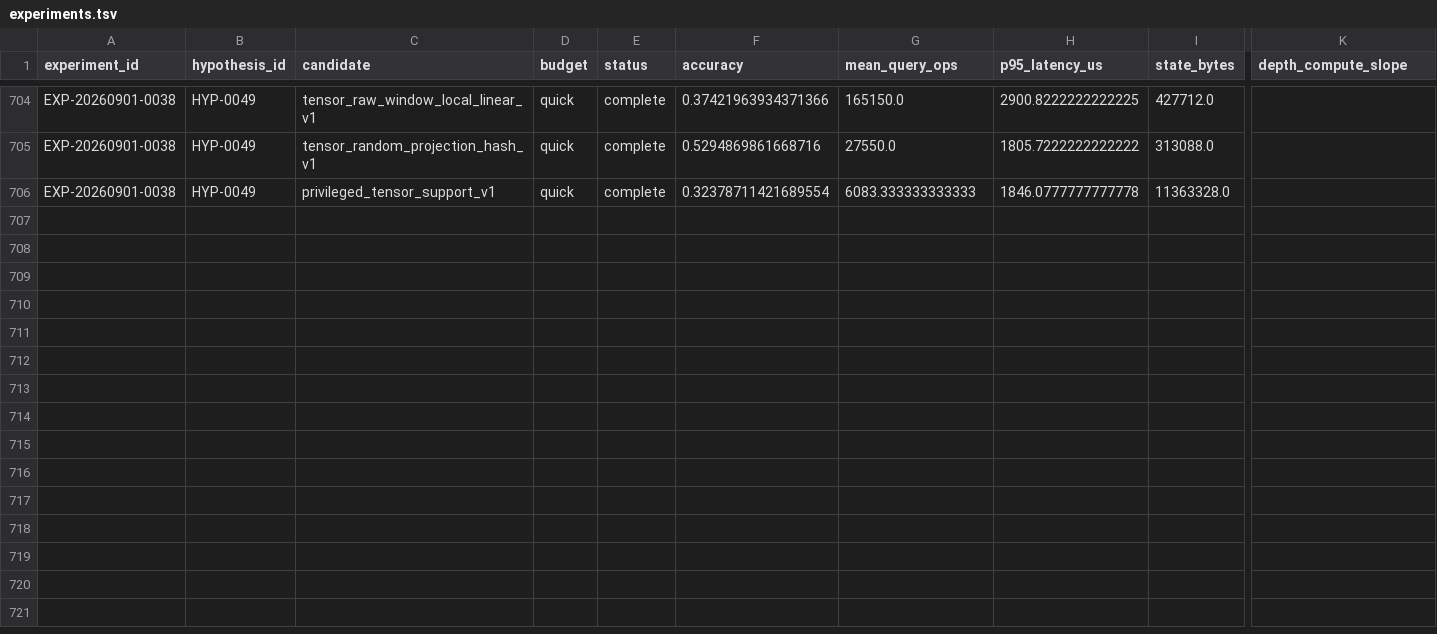
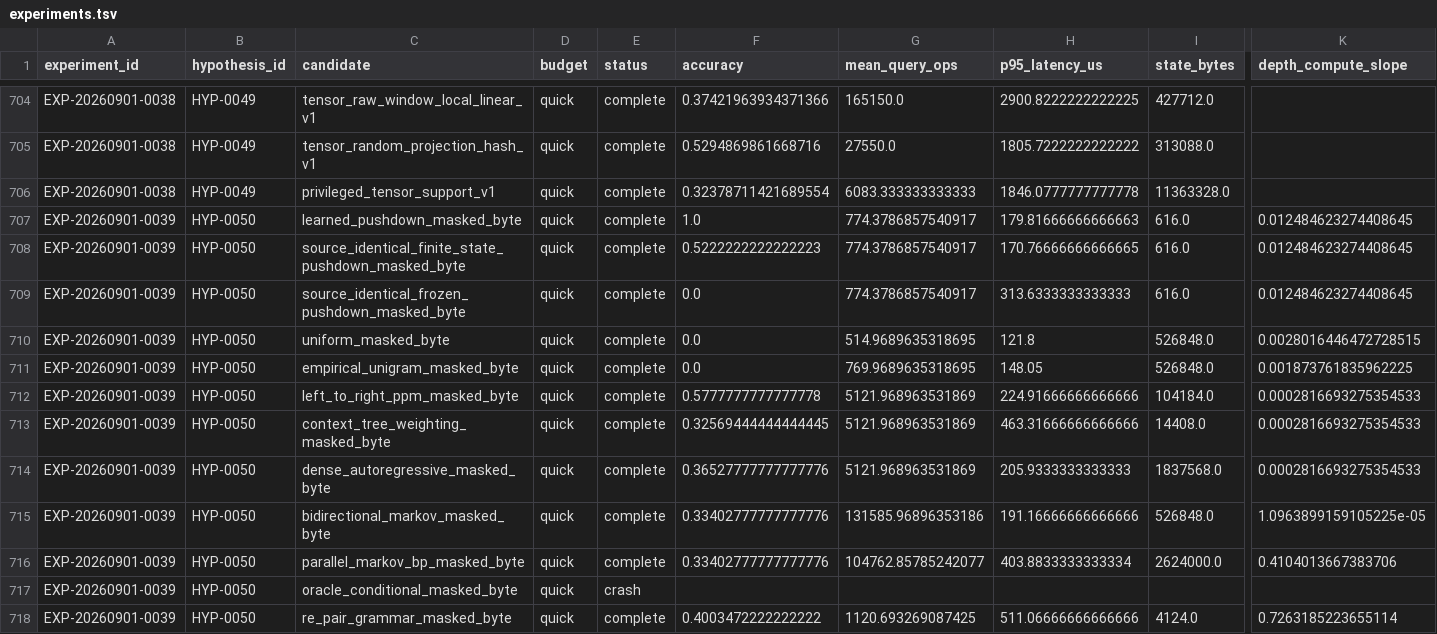
Before and after one commit to Jaqwilk/NEXTAI, a TSV file: research/experiments.tsv, drawn as a sheet; only a part is shown, gaps mark what is left out; rows hold the shown columns only; the diff names each change by its address in the sheet, - before the commit and + after, or states it on an @@ line.

Commit message:
Record EXP-0039 pushdown depth-transfer scout

```diff
--- a/research/experiments.tsv
+++ b/research/experiments.tsv
+row 707: EXP-20260901-0039 | HYP-0050 | learned_pushdown_masked_byte | quick | complete | 1.0 | 774.3786857540917 | 179.81666666666663 | 616.0 | 0.012484623274408645
+row 708: EXP-20260901-0039 | HYP-0050 | source_identical_finite_state_pushdown_masked_byte | quick | complete | 0.5222222222222223 | 774.3786857540917 | 170.76666666666665 | 616.0 | 0.012484623274408645
+row 709: EXP-20260901-0039 | HYP-0050 | source_identical_frozen_pushdown_masked_byte | quick | complete | 0.0 | 774.3786857540917 | 313.6333333333333 | 616.0 | 0.012484623274408645
+row 710: EXP-20260901-0039 | HYP-0050 | uniform_masked_byte | quick | complete | 0.0 | 514.9689635318695 | 121.8 | 526848.0 | 0.0028016446472728515
+row 711: EXP-20260901-0039 | HYP-0050 | empirical_unigram_masked_byte | quick | complete | 0.0 | 769.9689635318695 | 148.05 | 526848.0 | 0.001873761835962225
+row 712: EXP-20260901-0039 | HYP-0050 | left_to_right_ppm_masked_byte | quick | complete | 0.5777777777777778 | 5121.968963531869 | 224.91666666666666 | 104184.0 | 0.0002816693275354533
+row 713: EXP-20260901-0039 | HYP-0050 | context_tree_weighting_masked_byte | quick | complete | 0.32569444444444445 | 5121.968963531869 | 463.31666666666666 | 14408.0 | 0.0002816693275354533
+row 714: EXP-20260901-0039 | HYP-0050 | dense_autoregressive_masked_byte | quick | complete | 0.36527777777777776 | 5121.968963531869 | 205.9333333333333 | 1837568.0 | 0.0002816693275354533
+row 715: EXP-20260901-0039 | HYP-0050 | bidirectional_markov_masked_byte | quick | complete | 0.33402777777777776 | 131585.96896353186 | 191.16666666666666 | 526848.0 | 1.0963899159105225e-05
+row 716: EXP-20260901-0039 | HYP-0050 | parallel_markov_bp_masked_byte | quick | complete | 0.33402777777777776 | 104762.85785242077 | 403.8833333333334 | 2624000.0 | 0.4104013667383706
+row 717: EXP-20260901-0039 | HYP-0050 | oracle_conditional_masked_byte | quick | crash
+row 718: EXP-20260901-0039 | HYP-0050 | re_pair_grammar_masked_byte | quick | complete | 0.4003472222222222 | 1120.693269087425 | 511.06666666666666 | 4124.0 | 0.7263185223655114
```
Also changed, not shown: 18 other files.
